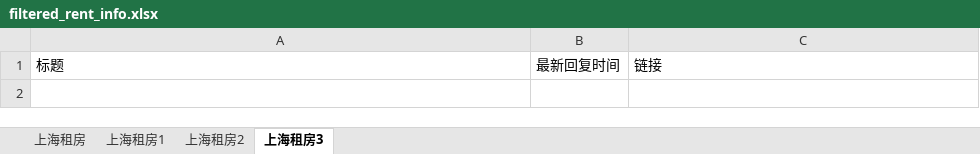
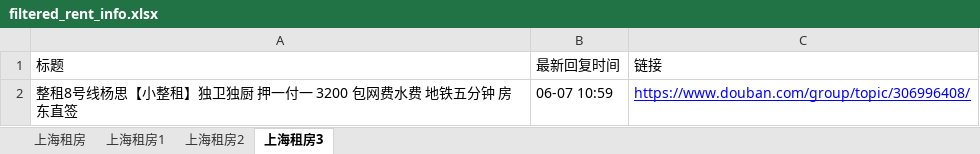
Before and after one commit to RyanShi0118/rent-info-crawler, an Excel workbook: filtered_rent_info.xlsx, sheet 上海租房3, drawn as a sheet; values as stored, in another font and other column widths than the file's, no borders; the diff names each change by its address in the sheet, - before the commit and + after, or states it on an @@ line.

```diff
--- a/filtered_rent_info.xlsx (sheet 上海租房3)
+++ b/filtered_rent_info.xlsx (sheet 上海租房3)
+row 2: 整租8号线杨思【小整租】独卫独厨 押一付一 3200 包网费水费 地铁五分钟 房东直签 | 06-07 10:59 | https://www.douban.com/group/topic/306996408/
```
Also changed, not shown: sheet 上海租房1, sheet 上海租房, 2 other files.
